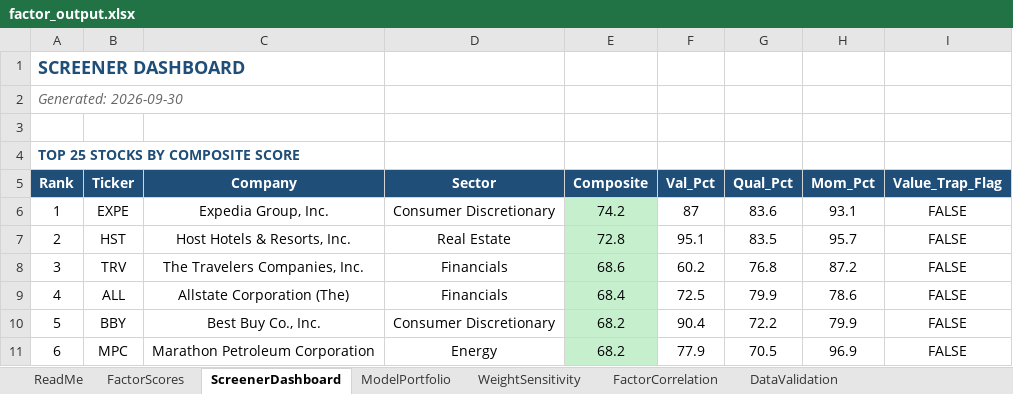
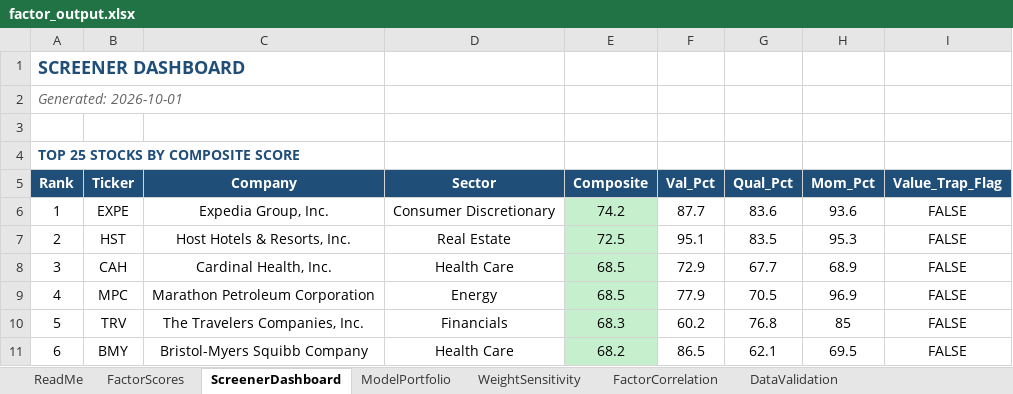
Before and after one commit to CalebSmit/screener-dashboard, an Excel workbook: factor_output.xlsx, sheet ScreenerDashboard, drawn as a sheet; only a part is shown; values as stored, in another font and other column widths than the file's, no borders; the diff covers the shown part only; the diff names each change by its address in the sheet, - before the commit and + after, or states it on an @@ line.

Commit message:
data: screener run 2026-10-01 - 502 scored, top: EXPE HST CAH MPC TRV

```diff
--- a/factor_output.xlsx (sheet ScreenerDashboard)
+++ b/factor_output.xlsx (sheet ScreenerDashboard)
-A2 (Rank): Generated: 2026-09-30
+A2 (Rank): Generated: 2026-10-01
-F6 (Val_Pct): 87
+F6 (Val_Pct): 87.7
-H6 (Mom_Pct): 93.1
+H6 (Mom_Pct): 93.6
-E7 (Composite): 72.8
+E7 (Composite): 72.5
-H7 (Mom_Pct): 95.7
+H7 (Mom_Pct): 95.3
-B8 (Ticker): TRV
+B8 (Ticker): CAH
-C8 (Company): The Travelers Companies, Inc.
+C8 (Company): Cardinal Health, Inc.
-D8 (Sector): Financials
+D8 (Sector): Health Care
-E8 (Composite): 68.6
+E8 (Composite): 68.5
-F8 (Val_Pct): 60.2
+F8 (Val_Pct): 72.9
-G8 (Qual_Pct): 76.8
+G8 (Qual_Pct): 67.7
-H8 (Mom_Pct): 87.2
+H8 (Mom_Pct): 68.9
-B9 (Ticker): ALL
+B9 (Ticker): MPC
-C9 (Company): Allstate Corporation (The)
+C9 (Company): Marathon Petroleum Corporation
-D9 (Sector): Financials
+D9 (Sector): Energy
-E9 (Composite): 68.4
+E9 (Composite): 68.5
-F9 (Val_Pct): 72.5
+F9 (Val_Pct): 77.9
-G9 (Qual_Pct): 79.9
+G9 (Qual_Pct): 70.5
-H9 (Mom_Pct): 78.6
+H9 (Mom_Pct): 96.9
-B10 (Ticker): BBY
+B10 (Ticker): TRV
-C10 (Company): Best Buy Co., Inc.
+C10 (Company): The Travelers Companies, Inc.
-D10 (Sector): Consumer Discretionary
+D10 (Sector): Financials
-E10 (Composite): 68.2
+E10 (Composite): 68.3
-F10 (Val_Pct): 90.4
+F10 (Val_Pct): 60.2
-G10 (Qual_Pct): 72.2
+G10 (Qual_Pct): 76.8
-H10 (Mom_Pct): 79.9
+H10 (Mom_Pct): 85
-B11 (Ticker): MPC
+B11 (Ticker): BMY
-C11 (Company): Marathon Petroleum Corporation
+C11 (Company): Bristol-Myers Squibb Company
-D11 (Sector): Energy
+D11 (Sector): Health Care
-F11 (Val_Pct): 77.9
+F11 (Val_Pct): 86.5
-G11 (Qual_Pct): 70.5
+G11 (Qual_Pct): 62.1
-H11 (Mom_Pct): 96.9
+H11 (Mom_Pct): 69.5
```
Also changed, not shown: 126 edited cells elsewhere in this sheet, sheet FactorScores, sheet FactorCorrelation, sheet DataValidation, sheet ModelPortfolio, sheet WeightSensitivity, 12 other files.
